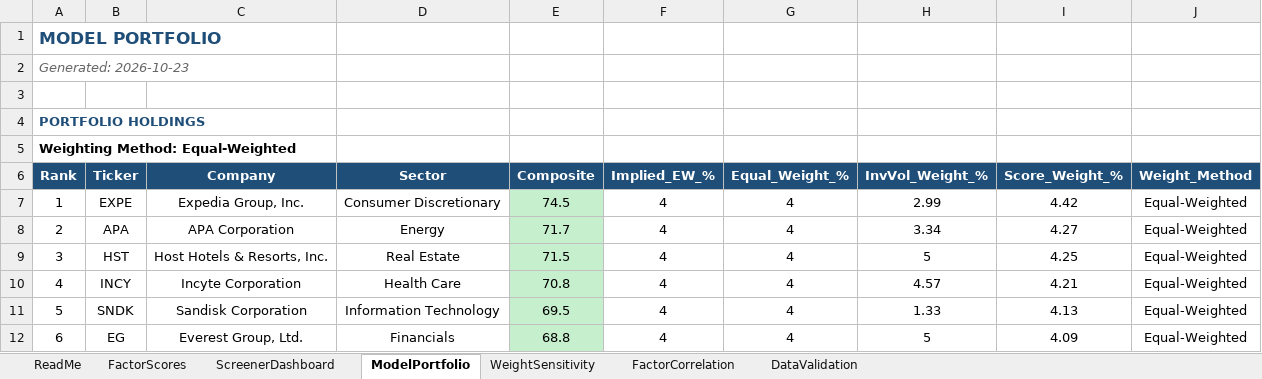
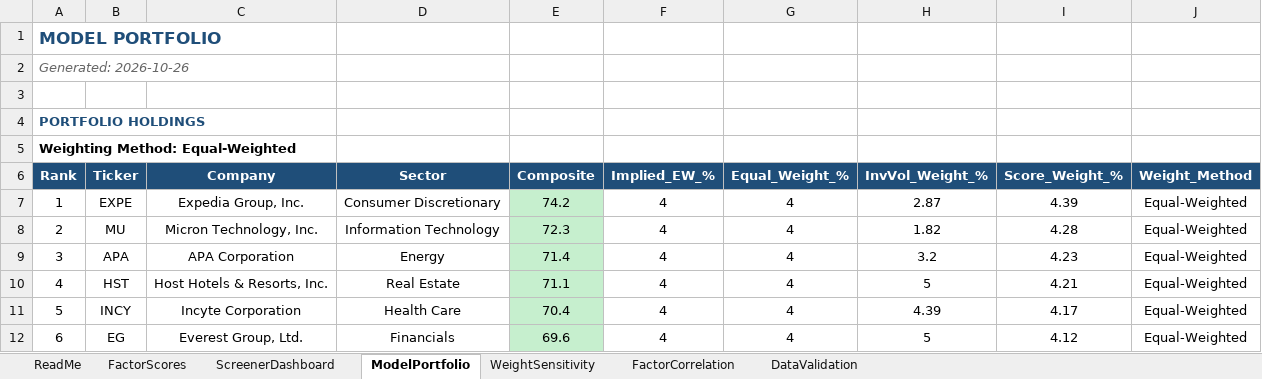
Before and after one commit to CalebSmit/screener-dashboard, an Excel workbook: factor_output.xlsx, sheet ModelPortfolio, drawn as a sheet; only a part is shown; values as stored, in another font and other column widths than the file's, no borders; the diff covers the shown part only; the diff names each change by its address in the sheet, - before the commit and + after, or states it on an @@ line.

Commit message:
data: screener run 2026-10-26 - 498 scored, top: EXPE MU APA HST INCY

```diff
--- a/factor_output.xlsx (sheet ModelPortfolio)
+++ b/factor_output.xlsx (sheet ModelPortfolio)
-A2 (Rank): Generated: 2026-10-23
+A2 (Rank): Generated: 2026-10-26
-E7 (Composite): 74.5
+E7 (Composite): 74.2
-H7 (InvVol_Weight_%): 2.99
+H7 (InvVol_Weight_%): 2.87
-I7 (Score_Weight_%): 4.42
+I7 (Score_Weight_%): 4.39
-B8 (Ticker): APA
+B8 (Ticker): MU
-C8 (Company): APA Corporation
+C8 (Company): Micron Technology, Inc.
-D8 (Sector): Energy
+D8 (Sector): Information Technology
-E8 (Composite): 71.7
+E8 (Composite): 72.3
-H8 (InvVol_Weight_%): 3.34
+H8 (InvVol_Weight_%): 1.82
-I8 (Score_Weight_%): 4.27
+I8 (Score_Weight_%): 4.28
-B9 (Ticker): HST
+B9 (Ticker): APA
-C9 (Company): Host Hotels & Resorts, Inc.
+C9 (Company): APA Corporation
-D9 (Sector): Real Estate
+D9 (Sector): Energy
-E9 (Composite): 71.5
+E9 (Composite): 71.4
-H9 (InvVol_Weight_%): 5
+H9 (InvVol_Weight_%): 3.2
-I9 (Score_Weight_%): 4.25
+I9 (Score_Weight_%): 4.23
-B10 (Ticker): INCY
+B10 (Ticker): HST
-C10 (Company): Incyte Corporation
+C10 (Company): Host Hotels & Resorts, Inc.
-D10 (Sector): Health Care
+D10 (Sector): Real Estate
-E10 (Composite): 70.8
+E10 (Composite): 71.1
-H10 (InvVol_Weight_%): 4.57
+H10 (InvVol_Weight_%): 5
-B11 (Ticker): SNDK
+B11 (Ticker): INCY
-C11 (Company): Sandisk Corporation
+C11 (Company): Incyte Corporation
-D11 (Sector): Information Technology
+D11 (Sector): Health Care
-E11 (Composite): 69.5
+E11 (Composite): 70.4
-H11 (InvVol_Weight_%): 1.33
+H11 (InvVol_Weight_%): 4.39
-I11 (Score_Weight_%): 4.13
+I11 (Score_Weight_%): 4.17
-E12 (Composite): 68.8
+E12 (Composite): 69.6
-I12 (Score_Weight_%): 4.09
+I12 (Score_Weight_%): 4.12
```
Also changed, not shown: 116 edited cells and cell formats elsewhere in this sheet, sheet FactorScores, sheet FactorCorrelation, sheet ScreenerDashboard, sheet DataValidation, sheet WeightSensitivity, 19 other files.
